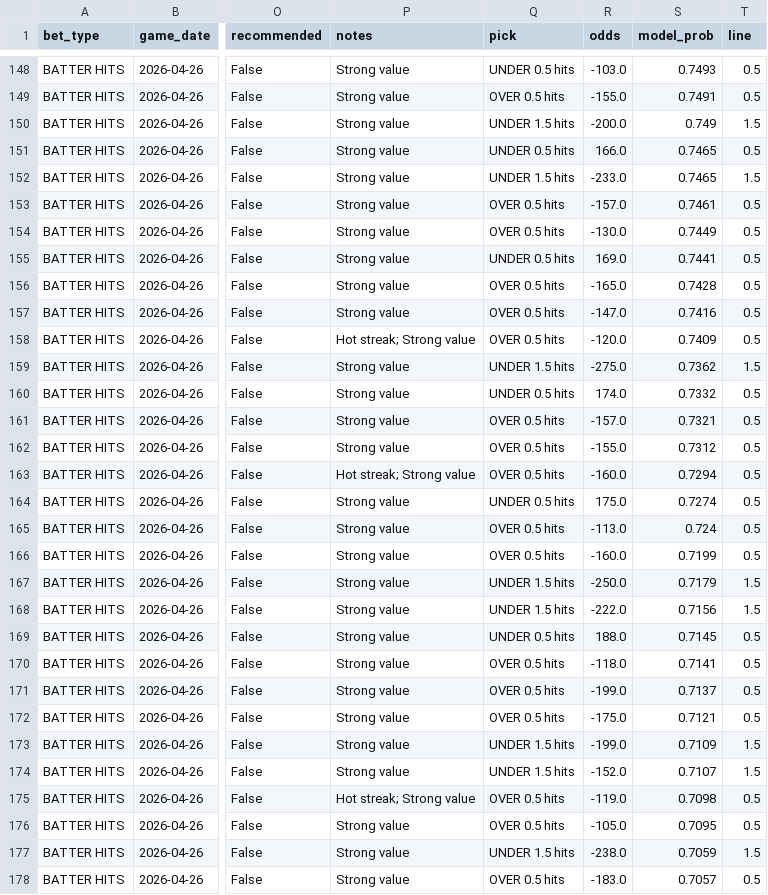
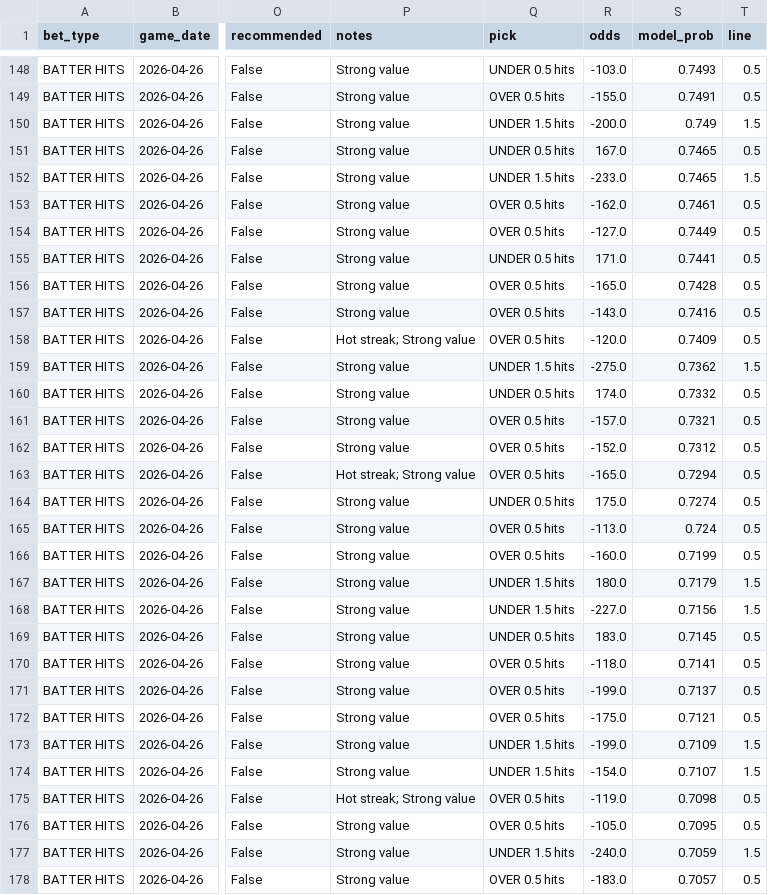
Before and after one commit to anirudhatalmale6-alt/mlb-underdog-predictor, a CSV file: data/output/picks_2026-04-26.csv, drawn as a sheet; only a part is shown, gaps mark what is left out; the diff covers the shown part only; the diff names each change by its address in the sheet, - before the commit and + after, or states it on an @@ line.

Commit message:
Daily picks for 2026-04-26

```diff
--- a/data/output/picks_2026-04-26.csv
+++ b/data/output/picks_2026-04-26.csv
-R151 (odds): 166.0
+R151 (odds): 167.0
-R153 (odds): -157.0
+R153 (odds): -162.0
-R154 (odds): -130.0
+R154 (odds): -127.0
-R155 (odds): 169.0
+R155 (odds): 171.0
-R157 (odds): -147.0
+R157 (odds): -143.0
-R162 (odds): -155.0
+R162 (odds): -152.0
-R163 (odds): -160.0
+R163 (odds): -165.0
-R167 (odds): -250.0
+R167 (odds): 180.0
-R168 (odds): -222.0
+R168 (odds): -227.0
-R169 (odds): 188.0
+R169 (odds): 183.0
-R174 (odds): -152.0
+R174 (odds): -154.0
-R177 (odds): -238.0
+R177 (odds): -240.0
```
Also changed, not shown: 3 added rows, 3 removed rows, 2 moved rows and 93 edited cells elsewhere in this file, 2 other files.
